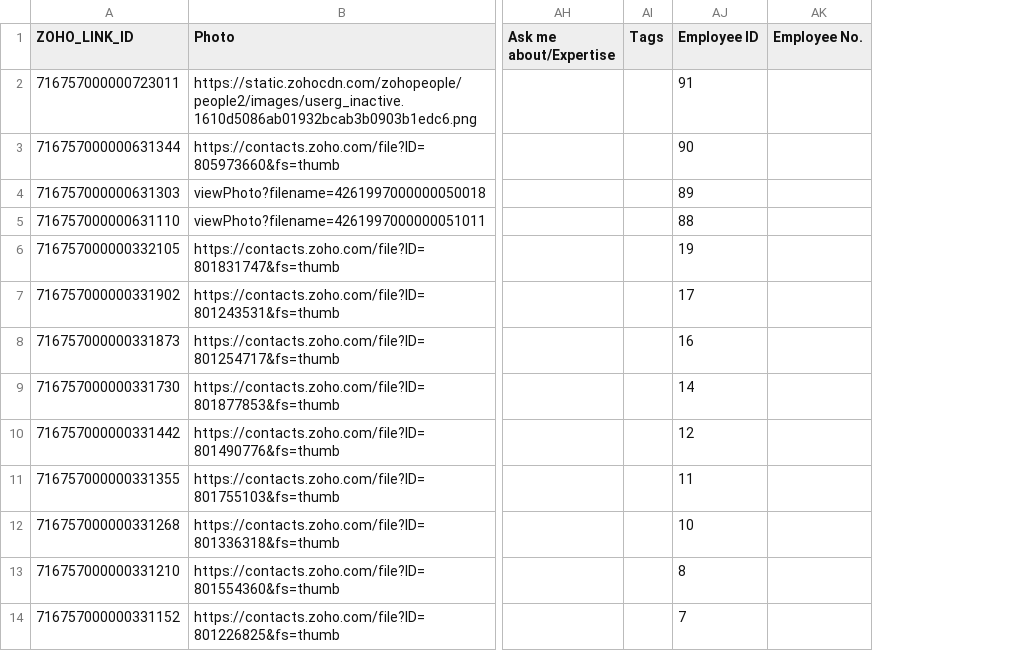
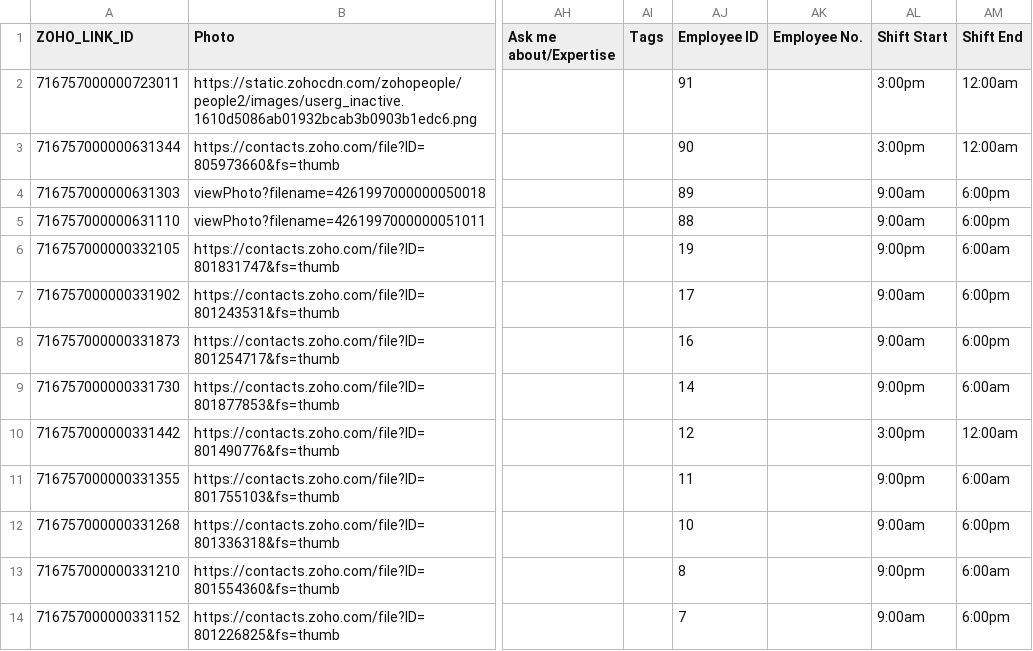
Before and after one commit to jctannagan/SolRC.Rostering, a CSV file: Data/ZohoEmployeeList.csv, drawn as a sheet; only a part is shown, gaps mark what is left out; the diff names each change by its address in the sheet, - before the commit and + after, or states it on an @@ line.

Commit message:
update db model, test api saves employee and leave details

```diff
--- a/Data/ZohoEmployeeList.csv
+++ b/Data/ZohoEmployeeList.csv
+column AL (Shift Start), rows 2-14: 3:00pm | 3:00pm | 9:00am | 9:00am | 9:00pm | 9:00am | 9:00am | 9:00pm | 3:00pm | 9:00pm | 9:00am | 9:00pm | 9:00am
+column AM (Shift End), rows 2-14: 12:00am | 12:00am | 6:00pm | 6:00pm | 6:00am | 6:00pm | 6:00pm | 6:00am | 12:00am | 6:00am | 6:00pm | 6:00am | 6:00pm
```
Also changed, not shown: 32 other files.
